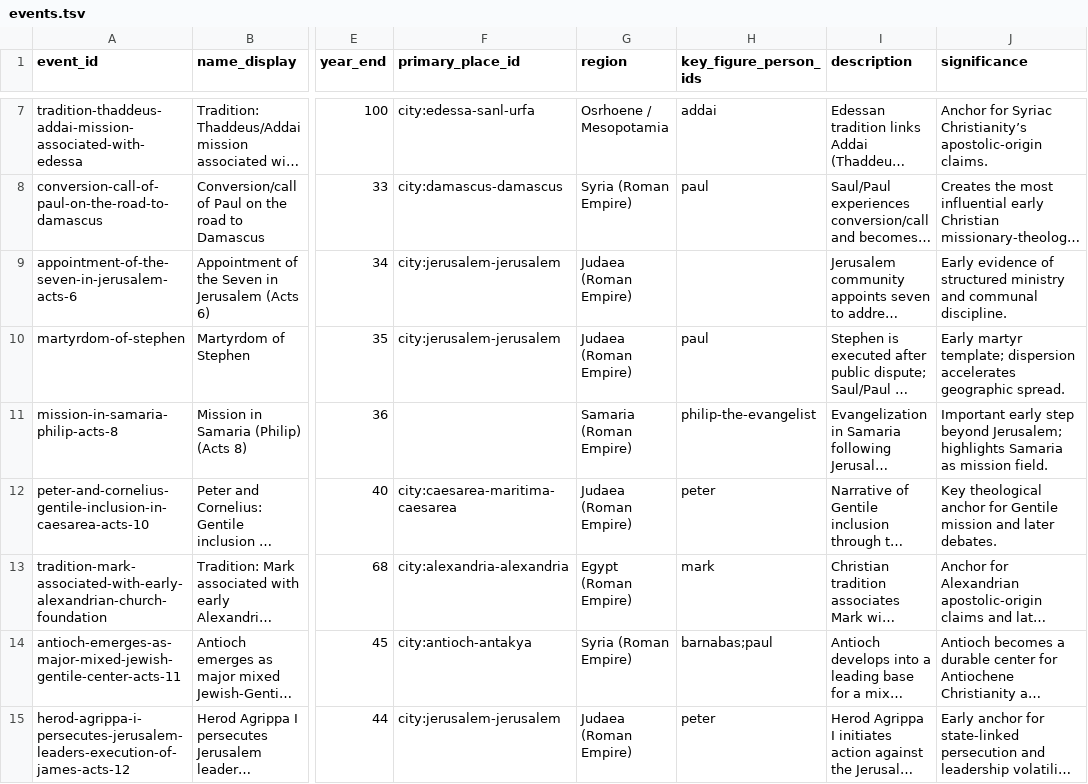
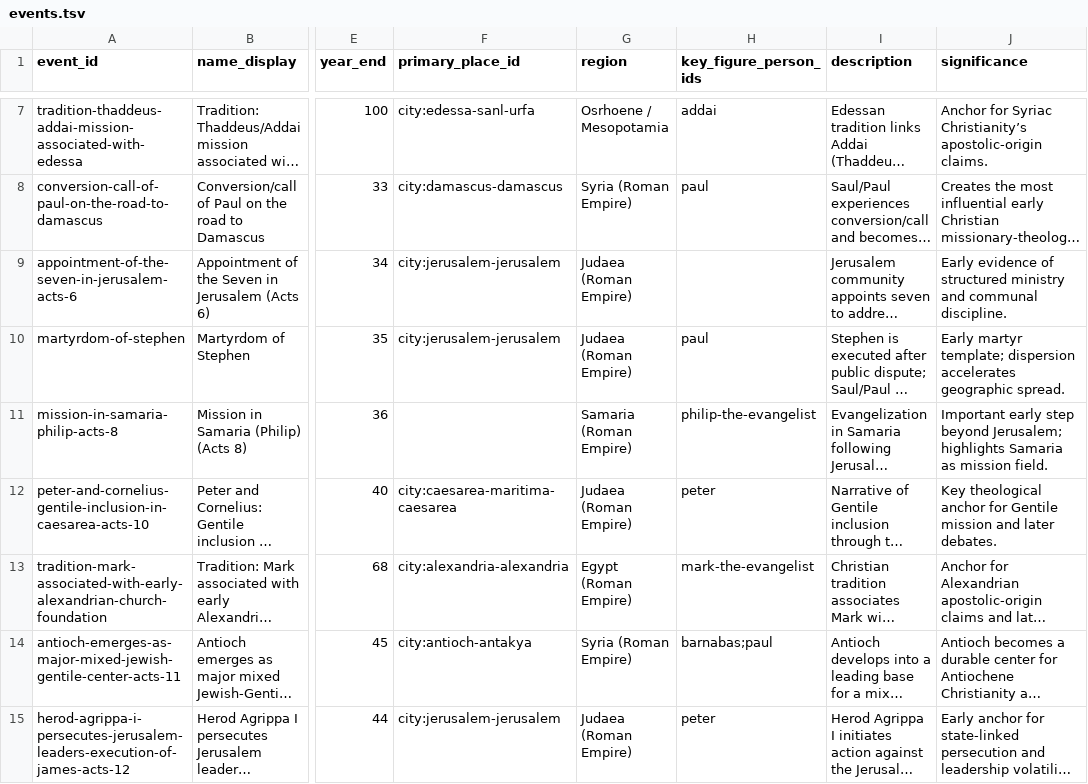
Before and after one commit to sethbam9/early-church, a TSV file: data/events.tsv, drawn as a sheet; only a part is shown, gaps mark what is left out; long unchanged cells end in …; the diff covers the shown part only; the diff names each change by its address in the sheet, - before the commit and + after, or states it on an @@ line.

```diff
--- a/data/events.tsv
+++ b/data/events.tsv
-H13 (key_figure_person_ids): mark
+H13 (key_figure_person_ids): mark-the-evangelist
```
Also changed, not shown: 2 added rows and 7 edited cells elsewhere in this file, data/cities.tsv, data/places.tsv, 22 other files.
